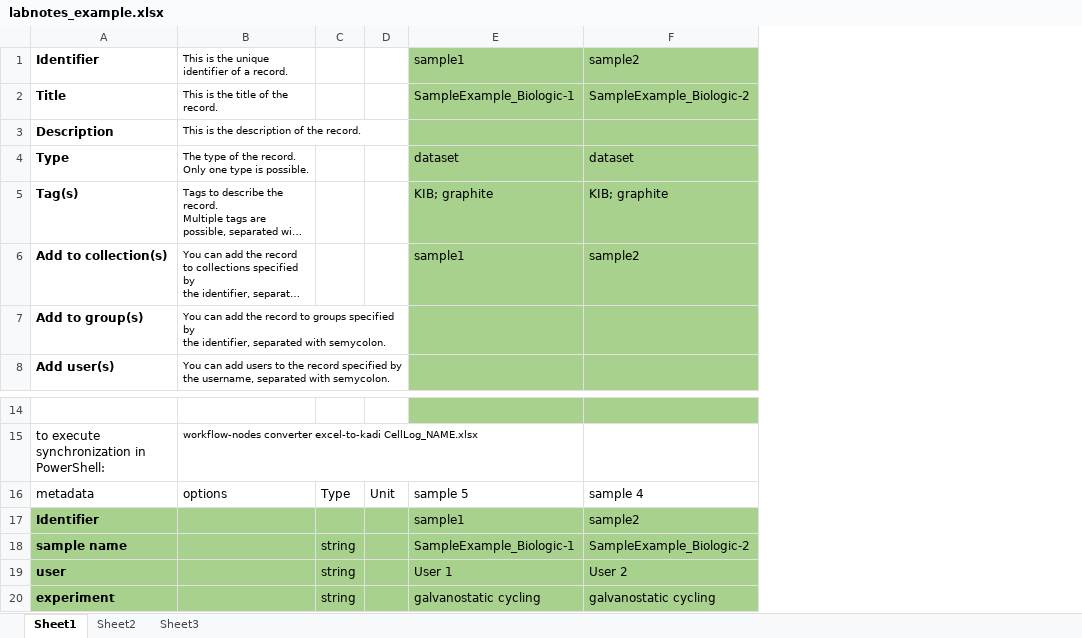
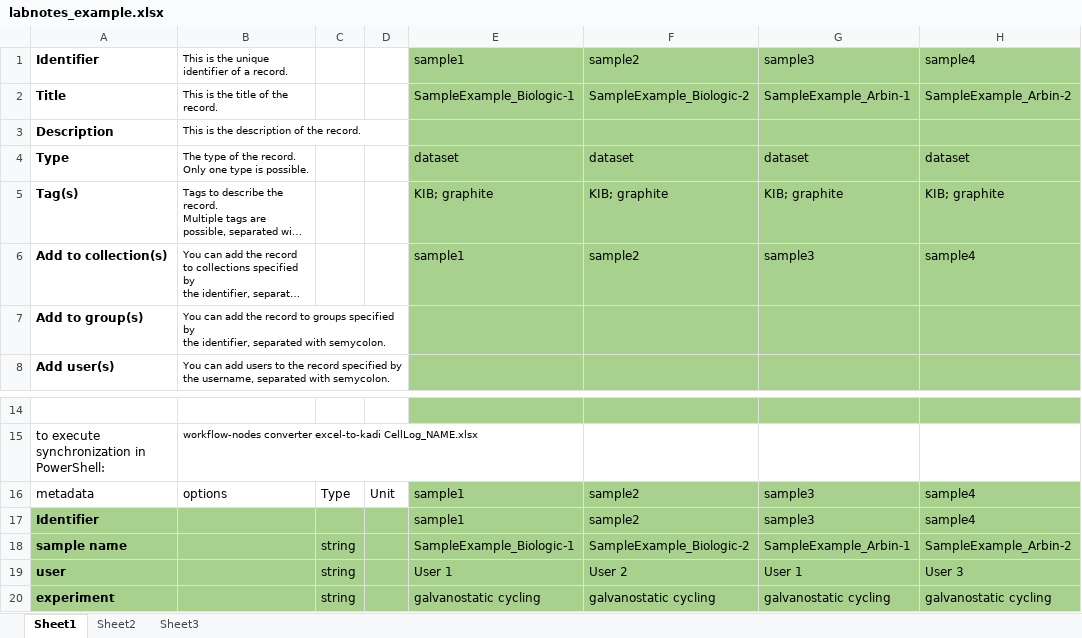
Before and after one commit to fabje223/bat2dat, an Excel workbook: data-raw/labnotes_example.xlsx, sheet Sheet1, drawn as a sheet; only a part is shown, gaps mark what is left out; long unchanged cells end in …; values as stored, in another font and other column widths than the file's, no borders; the diff names each change by its address in the sheet, - before the commit and + after, or states it on an @@ line.

Commit message:
updating Arbin loops

```diff
--- a/data-raw/labnotes_example.xlsx (sheet Sheet1)
+++ b/data-raw/labnotes_example.xlsx (sheet Sheet1)
+column G, rows 1-6: sample3 | SampleExample_Arbin-1 |  | dataset | KIB; graphite | sample3; rows 16-20: sample3 | sample3 | SampleExample_Arbin-1 | User 1 | galvanostatic cycling
+column H, rows 1-6: sample4 | SampleExample_Arbin-2 |  | dataset | KIB; graphite | sample4; rows 16-20: sample4 | sample4 | SampleExample_Arbin-2 | User 3 | galvanostatic cycling
-E16: sample 5
+E16: sample1
-E16:F16 fill: none
+E16:F16 fill: #A9D18E
-F16: sample 4
+F16: sample2
```
Also changed, not shown: 12 other files.
